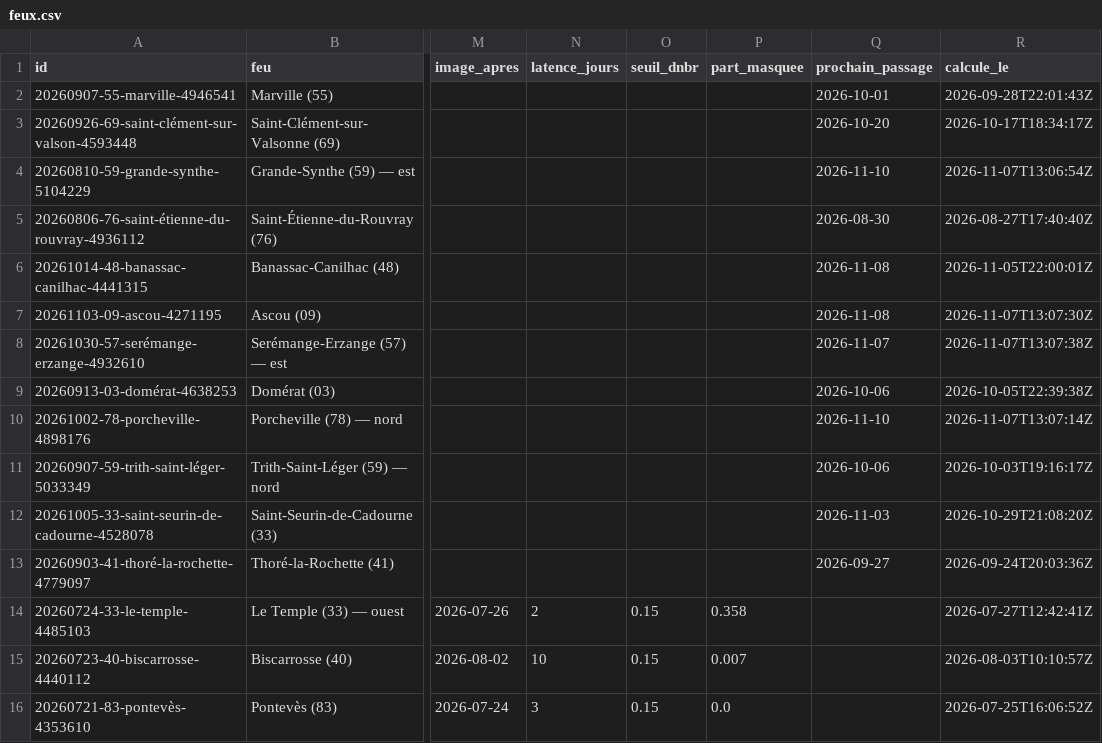
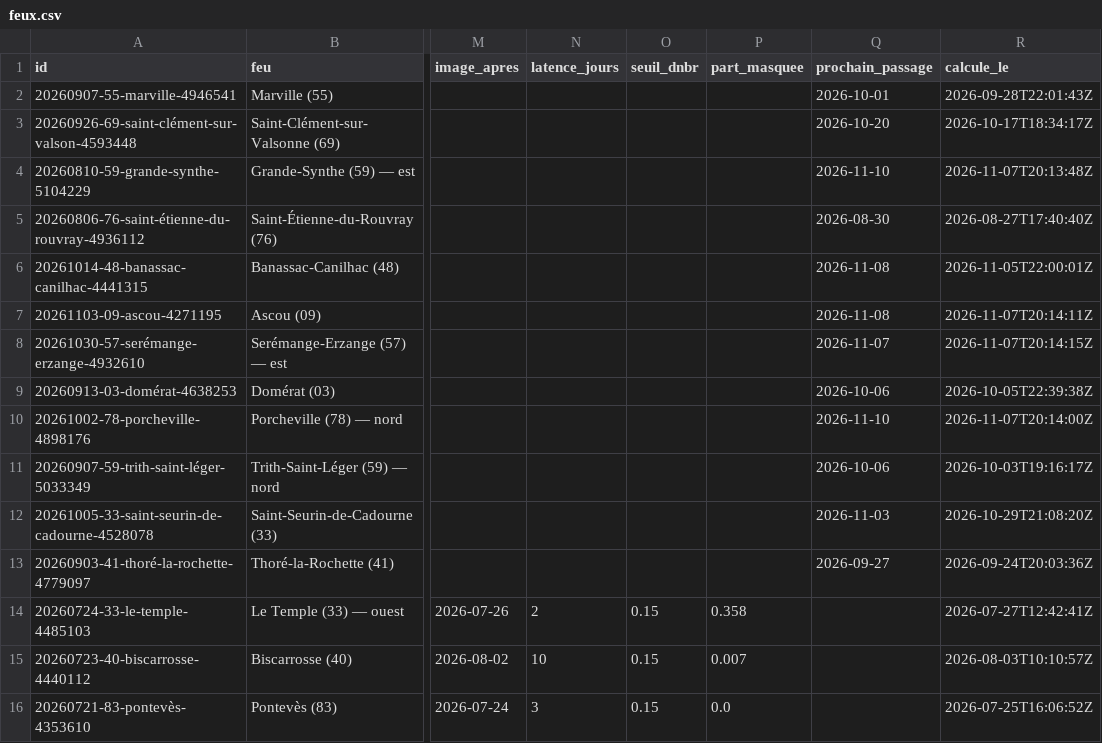
Before and after one commit to r0bp3nguin/brulis, a CSV file: site/data/feux.csv, drawn as a sheet; only a part is shown, gaps mark what is left out; the diff names each change by its address in the sheet, - before the commit and + after, or states it on an @@ line.

```diff
--- a/site/data/feux.csv
+++ b/site/data/feux.csv
-R4 (calcule_le): 2026-11-07T13:06:54Z
+R4 (calcule_le): 2026-11-07T20:13:48Z
-R7 (calcule_le): 2026-11-07T13:07:30Z
+R7 (calcule_le): 2026-11-07T20:14:11Z
-R8 (calcule_le): 2026-11-07T13:07:38Z
+R8 (calcule_le): 2026-11-07T20:14:15Z
-R10 (calcule_le): 2026-11-07T13:07:14Z
+R10 (calcule_le): 2026-11-07T20:14:00Z
```
Also changed, not shown: 12 other files.
